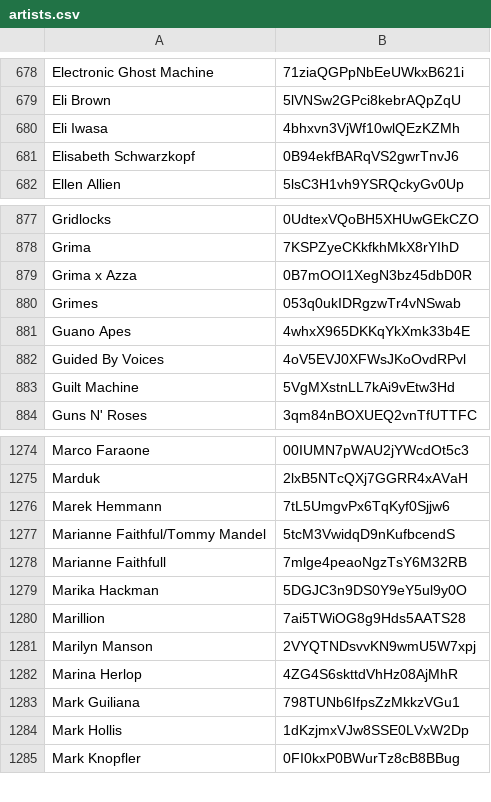
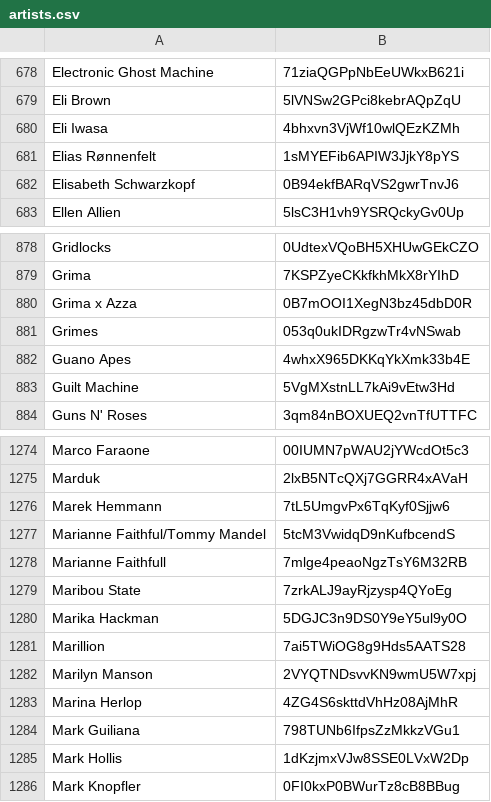
Before and after one commit to ceth-x86/spotifier, a CSV file: data/artists.csv, drawn as a sheet; only a part is shown, gaps mark what is left out; removed rows and columns are numbered as before the commit, all else as after; the diff names each change by its address in the sheet, - before the commit and + after, or states it on an @@ line.

```diff
--- a/data/artists.csv
+++ b/data/artists.csv
+row 681: Elias Rønnenfelt | 1sMYEFib6APIW3JjkY8pYS
-row 882: Guided By Voices | 4oV5EVJ0XFWsJKoOvdRPvl
+row 1279: Maribou State | 7zrkALJ9ayRjzysp4QYoEg
```
Also changed, not shown: data/albums.csv, data/tracks.csv.
